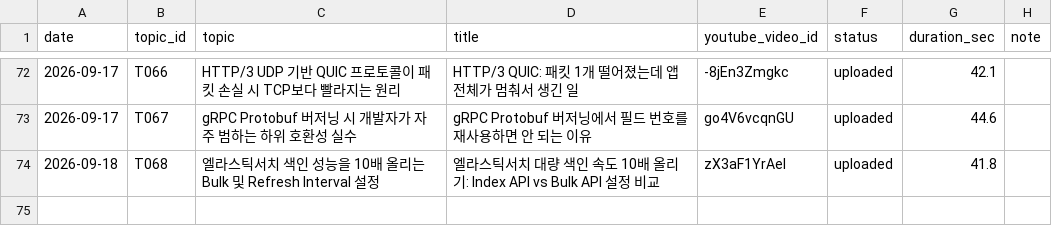
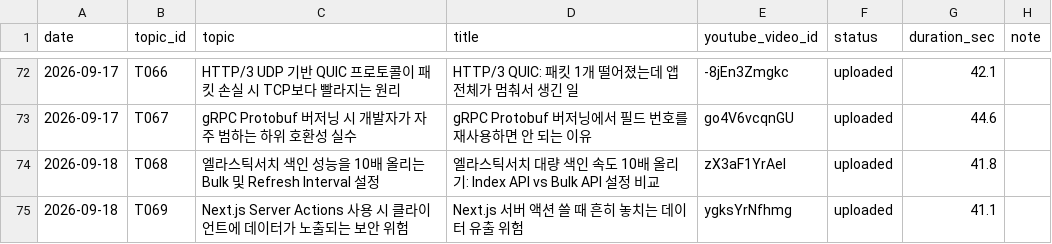
Before and after one commit to 1230-png/Rush22, a CSV file: used_log.csv, drawn as a sheet; only a part is shown, gaps mark what is left out.

```diff
--- a/used_log.csv
+++ b/used_log.csv
@@ -74 +74,2 @@ date,topic_id,topic,title,youtube_video_id,status,duration_sec,note
 2026-09-18,T068,엘라스틱서치 색인 성능을 10배 올리는 Bulk 및 Refresh Interval 설정,엘라스틱서치 대량 색인 속도 10배 올리기: Index API vs Bulk API 설정 비교,zX3aF1YrAeI,uploaded,41.8,
+2026-09-18,T069,Next.js Server Actions 사용 시 클라이언트에 데이터가 노출되는 보안 위험,Next.js 서버 액션 쓸 때 흔히 놓치는 데이터 유출 위험,ygksYrNfhmg,uploaded,41.1,
```
